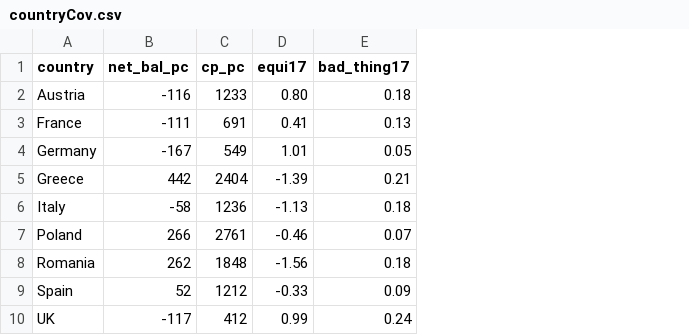
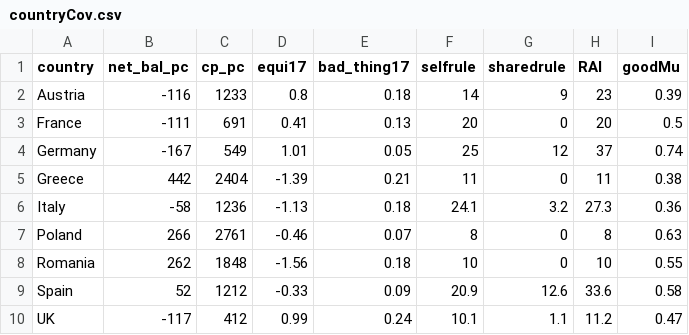
Before and after one commit to fmendez72/regio, a CSV file: docs/analysis/countryCov.csv, drawn as a sheet; the diff names each change by its address in the sheet, - before the commit and + after, or states it on an @@ line.

```diff
--- a/docs/analysis/countryCov.csv
+++ b/docs/analysis/countryCov.csv
+column F (selfrule), rows 2-10: 14 | 20 | 25 | 11 | 24.1 | 8 | 10 | 20.9 | 10.1
+column G (sharedrule), rows 2-10: 9 | 0 | 12 | 0 | 3.2 | 0 | 0 | 12.6 | 1.1
+column H (RAI), rows 2-10: 23 | 20 | 37 | 11 | 27.3 | 8 | 10 | 33.6 | 11.2
+column I (goodMu), rows 2-10: 0.39 | 0.5 | 0.74 | 0.38 | 0.36 | 0.63 | 0.55 | 0.58 | 0.47
-D2 (equi17): 0.80
+D2 (equi17): 0.8
```
Also changed, not shown: 40 other files.
